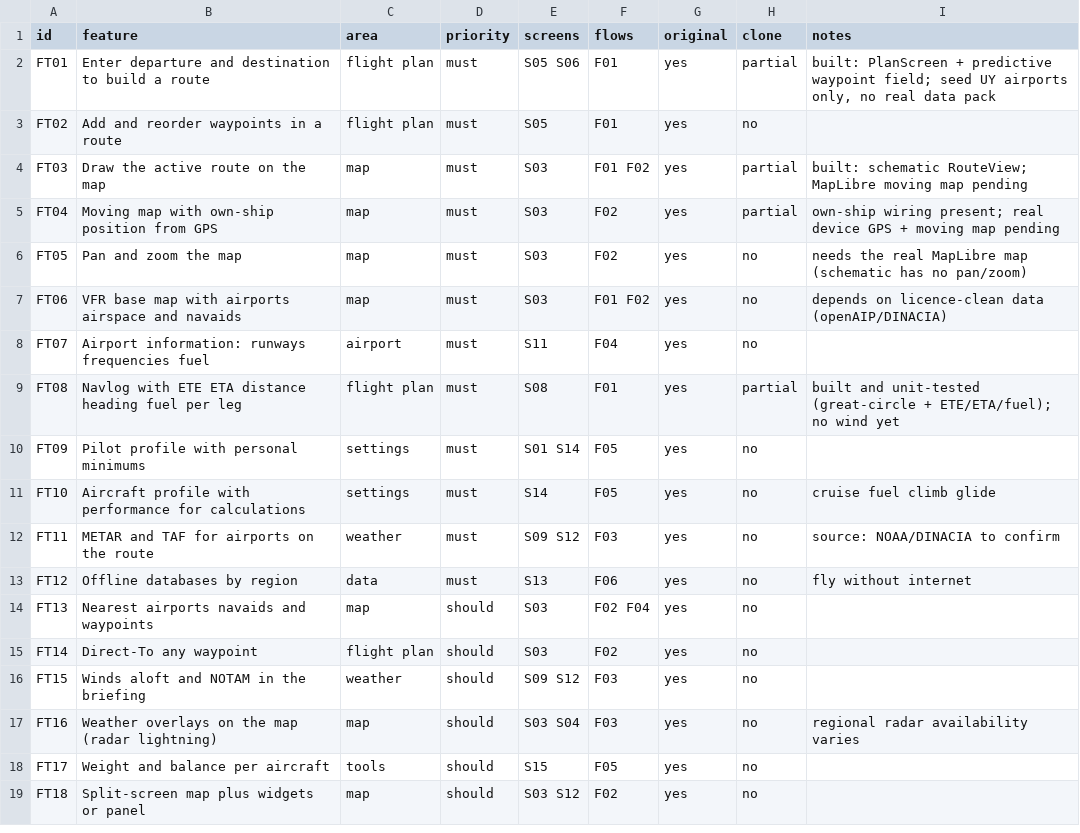
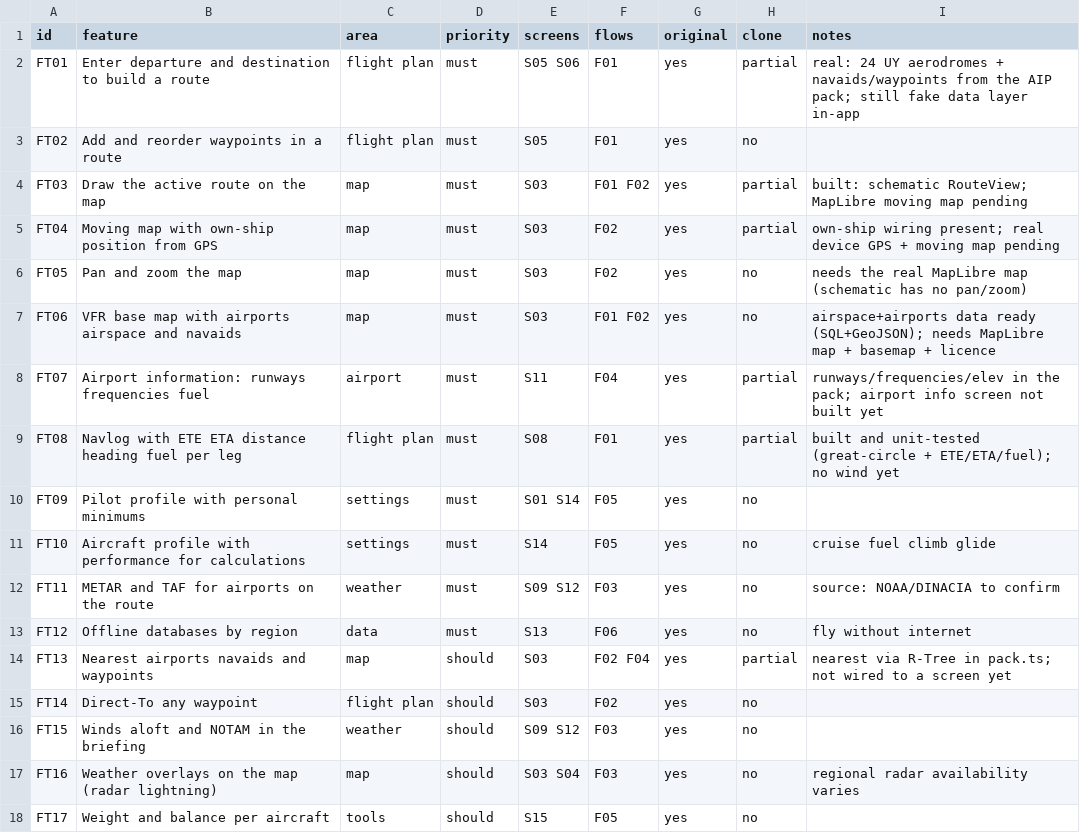
Before and after one commit to deleonclaudio-blip/clau-garm, a CSV file: replica/features.csv, drawn as a sheet; only a part is shown; the shorter side is filled out with more unchanged rows.

```diff
--- a/replica/features.csv
+++ b/replica/features.csv
@@ -1,3 +1,3 @@
 id,feature,area,priority,screens,flows,original,clone,notes
-FT01,Enter departure and destination to build a route,flight plan,must,S05 S06,F01,yes,partial,"built: PlanScreen + predictive waypoint field; seed UY airports only, no real data pack"
+FT01,Enter departure and destination to build a route,flight plan,must,S05 S06,F01,yes,partial,real: 24 UY aerodromes + navaids/waypoints from the AIP pack; still fake data layer in-app
 FT02,Add and reorder waypoints in a route,flight plan,must,S05,F01,yes,no,
@@ -6,4 +6,4 @@ FT04,Moving map with own-ship position from GPS,map,must,S03,F02,yes,partial,own
 FT05,Pan and zoom the map,map,must,S03,F02,yes,no,needs the real MapLibre map (schematic has no pan/zoom)
-FT06,VFR base map with airports airspace and navaids,map,must,S03,F01 F02,yes,no,depends on licence-clean data (openAIP/DINACIA)
-FT07,Airport information: runways frequencies fuel,airport,must,S11,F04,yes,no,
+FT06,VFR base map with airports airspace and navaids,map,must,S03,F01 F02,yes,no,airspace+airports data ready (SQL+GeoJSON); needs MapLibre map + basemap + licence
+FT07,Airport information: runways frequencies fuel,airport,must,S11,F04,yes,partial,runways/frequencies/elev in the pack; airport info screen not built yet
 FT08,Navlog with ETE ETA distance heading fuel per leg,flight plan,must,S08,F01,yes,partial,built and unit-tested (great-circle + ETE/ETA/fuel); no wind yet
@@ -13,3 +13,3 @@ FT11,METAR and TAF for airports on the route,weather,must,S09 S12,F03,yes,no,sou
 FT12,Offline databases by region,data,must,S13,F06,yes,no,fly without internet
-FT13,Nearest airports navaids and waypoints,map,should,S03,F02 F04,yes,no,
+FT13,Nearest airports navaids and waypoints,map,should,S03,F02 F04,yes,partial,nearest via R-Tree in pack.ts; not wired to a screen yet
 FT14,Direct-To any waypoint,flight plan,should,S03,F02,yes,no,
```
Also changed, not shown: 13 other files.
